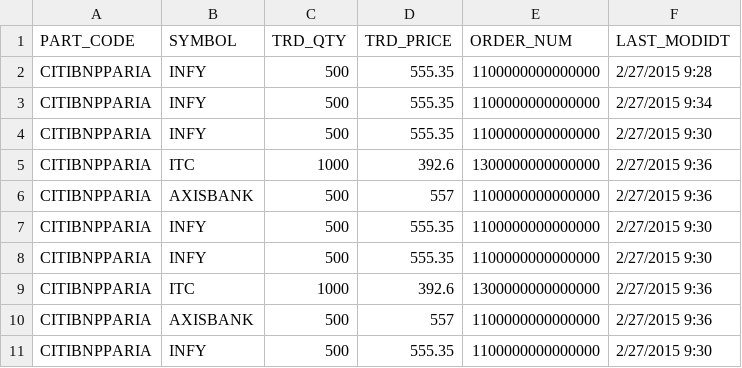
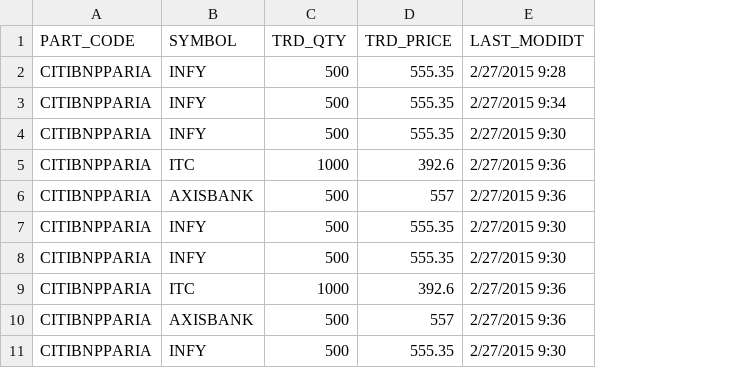
Before and after one commit to rajasekaran36/brokerappv2, a CSV file: brokerapp/src/main/java/resources/tradefile-1.csv, drawn as a sheet; only a part is shown; the diff names each change by its address in the sheet, - before the commit and + after, or states it on an @@ line.

Commit message:
BrokerAppV2Modular

```diff
--- a/brokerapp/src/main/java/resources/tradefile-1.csv
+++ b/brokerapp/src/main/java/resources/tradefile-1.csv
-column E (ORDER_NUM), rows 2-11: 1100000000000000 | 1100000000000000 | 1100000000000000 | 1300000000000000 | 1100000000000000 | 1100000000000000 | 1100000000000000 | 1300000000000000 | 1100000000000000 | 1100000000000000
```
Also changed, not shown: 20 other files.
